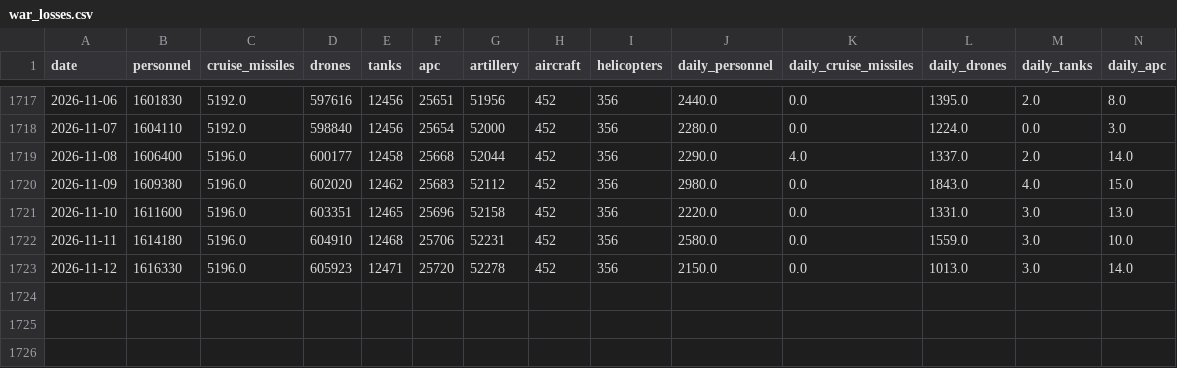
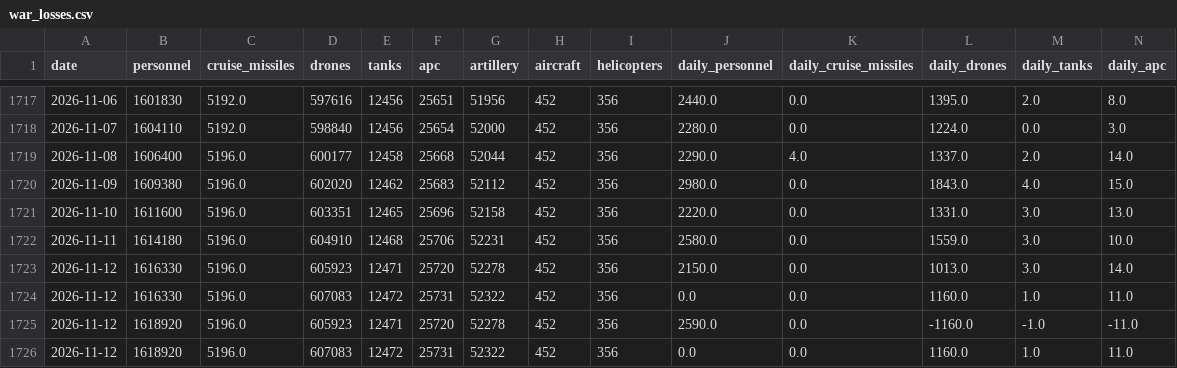
Before and after one commit to lorenzo-pasteris/Analisi-Russia-Ucraina, a CSV file: data/war_losses.csv, drawn as a sheet; only a part is shown, gaps mark what is left out; rows hold the shown columns only; the diff names each change by its address in the sheet, - before the commit and + after, or states it on an @@ line.

```diff
--- a/data/war_losses.csv
+++ b/data/war_losses.csv
+row 1724: 2026-11-12 | 1616330 | 5196.0 | 607083 | 12472 | 25731 | 52322 | 452 | 356 | 0.0 | 0.0 | 1160.0 | 1.0 | 11.0
+row 1725: 2026-11-12 | 1618920 | 5196.0 | 605923 | 12471 | 25720 | 52278 | 452 | 356 | 2590.0 | 0.0 | -1160.0 | -1.0 | -11.0
+row 1726: 2026-11-12 | 1618920 | 5196.0 | 607083 | 12472 | 25731 | 52322 | 452 | 356 | 0.0 | 0.0 | 1160.0 | 1.0 | 11.0
```
